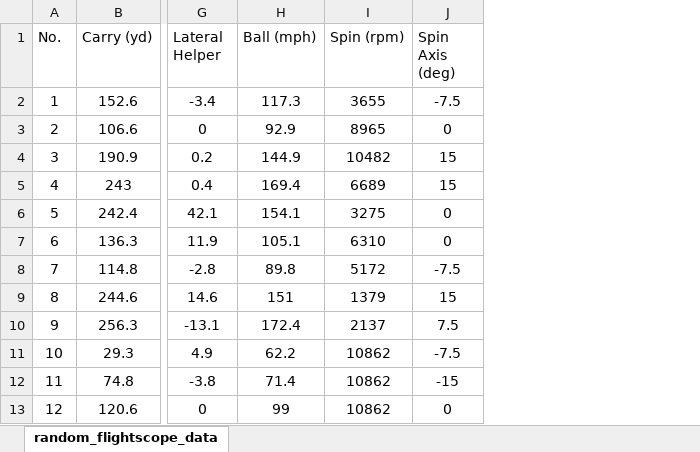
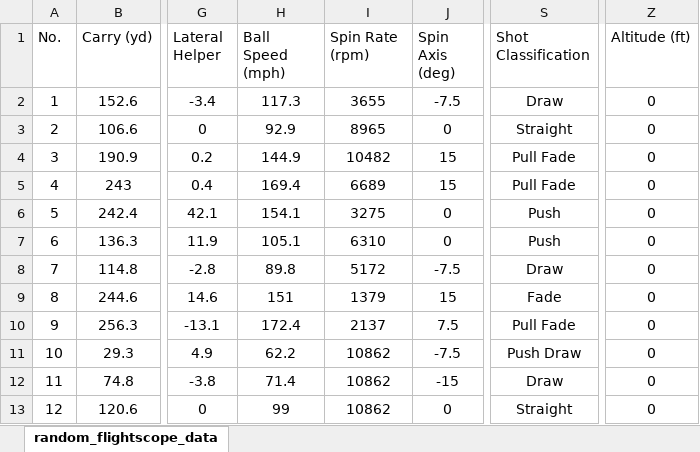
Before and after one commit to sonnejack/AI_Caddie, an Excel workbook: Data_Collection/random_flightscope_data.xlsx, sheet random_flightscope_data, drawn as a sheet; only a part is shown, gaps mark what is left out; values as stored, in another font and other column widths than the file's, no borders; table styles not drawn; the diff names each change by its address in the sheet, - before the commit and + after, or states it on an @@ line.

```diff
--- a/Data_Collection/random_flightscope_data.xlsx (sheet random_flightscope_data)
+++ b/Data_Collection/random_flightscope_data.xlsx (sheet random_flightscope_data)
+column S (Shot Classification), rows 2-13: Draw | Straight | Pull Fade | Pull Fade | Push | Push | Draw | Fade | Pull Fade | Push Draw | Draw | Straight
+column Z (Altitude (ft)), rows 2-13: all 0
-H1: Ball (mph)
+H1: Ball Speed (mph)
-I1: Spin (rpm)
+I1: Spin Rate (rpm)
```
Also changed, not shown: 24 other files.
